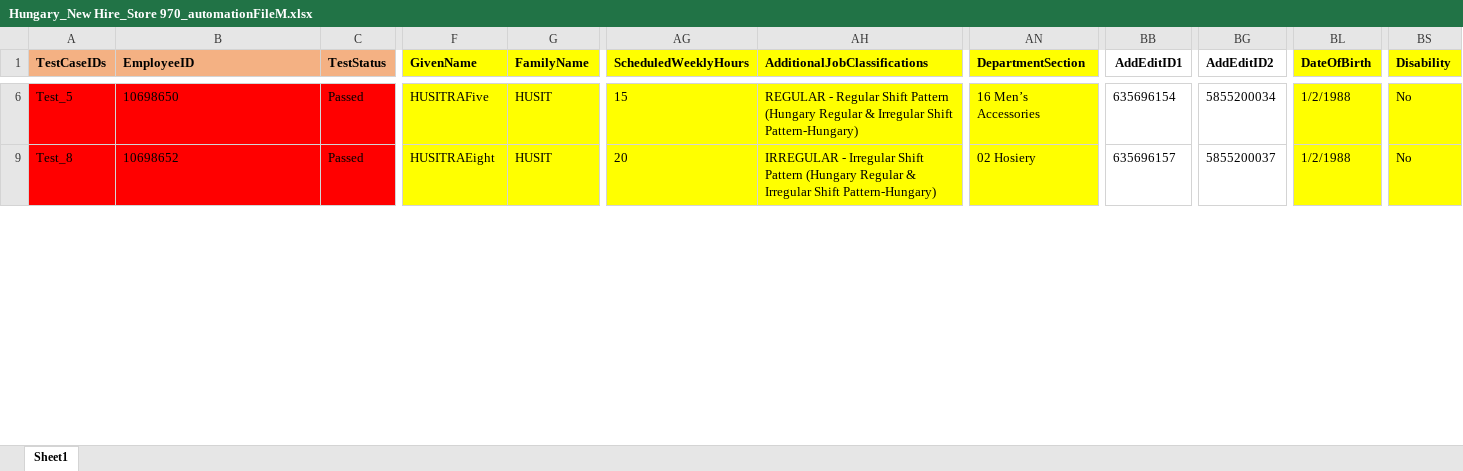
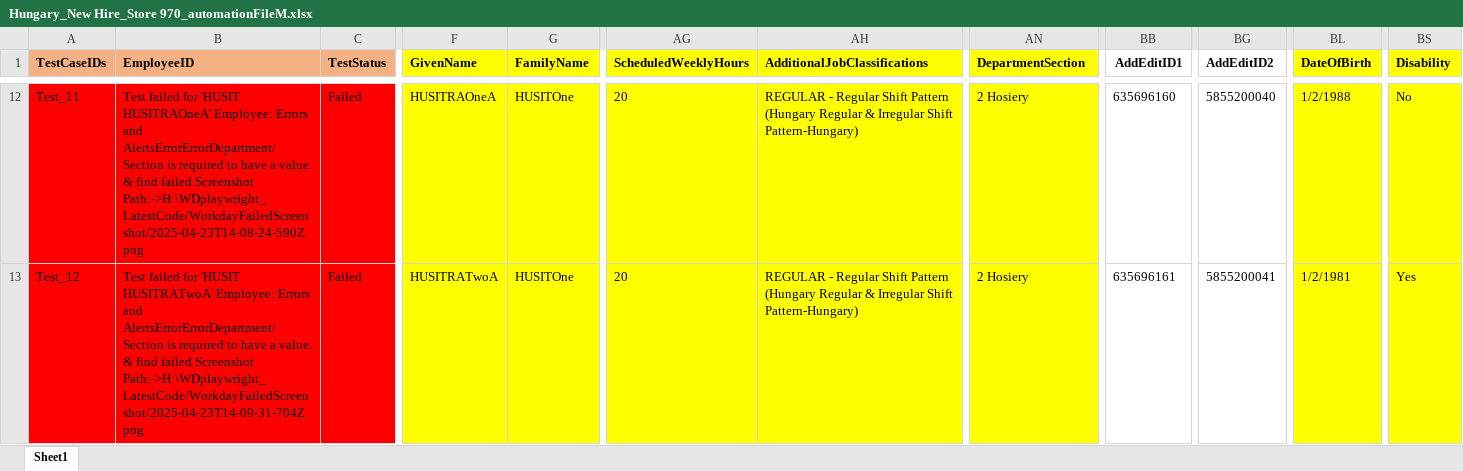
Before and after one commit to VasanthEzhilkumar/WorkdayRepo, an Excel workbook: Data/Hungary_New Hire_Store 970_automationFileM.xlsx, sheet Sheet1, drawn as a sheet; only a part is shown, gaps mark what is left out; values as stored, in another font and other column widths than the file's, no borders; addresses are those after the commit; the diff covers the shown part only; the diff names each change by its address in the sheet, - before the commit and + after, or states it on an @@ line.

```diff
--- a/Data/Hungary_New Hire_Store 970_automationFileM.xlsx (sheet Sheet1)
+++ b/Data/Hungary_New Hire_Store 970_automationFileM.xlsx (sheet Sheet1)
-A12 (TestCaseIDs): Test_5
+A12 (TestCaseIDs): Test_11
-B12 (EmployeeID): 10698650
+B12 (EmployeeID): Test failed for 'HUSIT HUSITRAOneA' Employee: Errors and AlertsErrorErrorDepartment/Section is required to have a value. & find failed Screenshot Path:->H:\WDplaywright_LatestCode/WorkdayFailedScreenshot/2025-04-23T14-08-24-590Z.png
-C12:C13 (TestStatus): Passed
+C12:C13 (TestStatus): Failed
-F12 (GivenName): HUSITRAFive
+F12 (GivenName): HUSITRAOneA
-G12:G13 (FamilyName): HUSIT
+G12:G13 (FamilyName): HUSITOne
-AG12 (ScheduledWeeklyHours): 15
+AG12 (ScheduledWeeklyHours): 20
-AN12 (DepartmentSection): 16 Men’s Accessories
+AN12 (DepartmentSection): 2 Hosiery
-BB12 (AddEditID1): 635696154
+BB12 (AddEditID1): 635696160
-BG12 (AddEditID2): 5855200034
+BG12 (AddEditID2): 5855200040
-A13 (TestCaseIDs): Test_8
+A13 (TestCaseIDs): Test_12
-B13 (EmployeeID): 10698652
+B13 (EmployeeID): Test failed for 'HUSIT HUSITRATwoA' Employee: Errors and AlertsErrorErrorDepartment/Section is required to have a value. & find failed Screenshot Path:->H:\WDplaywright_LatestCode/WorkdayFailedScreenshot/2025-04-23T14-09-31-704Z.png
-F13 (GivenName): HUSITRAEight
+F13 (GivenName): HUSITRATwoA
-AH13 (AdditionalJobClassifications): IRREGULAR - Irregular Shift Pattern…
+AH13 (AdditionalJobClassifications): REGULAR - Regular Shift Pattern…
-AN13 (DepartmentSection): 02 Hosiery
+AN13 (DepartmentSection): 2 Hosiery
-BB13 (AddEditID1): 635696157
+BB13 (AddEditID1): 635696161
-BG13 (AddEditID2): 5855200037
+BG13 (AddEditID2): 5855200041
-BL13 (DateOfBirth): 1/2/1988
+BL13 (DateOfBirth): 1/2/1981
-BS13 (Disability): No
+BS13 (Disability): Yes
```
Also changed, not shown: 7 added rows, 423 edited cells and cell formats elsewhere in this sheet, formulas that keep their value, hidden cells, 2 other files.
